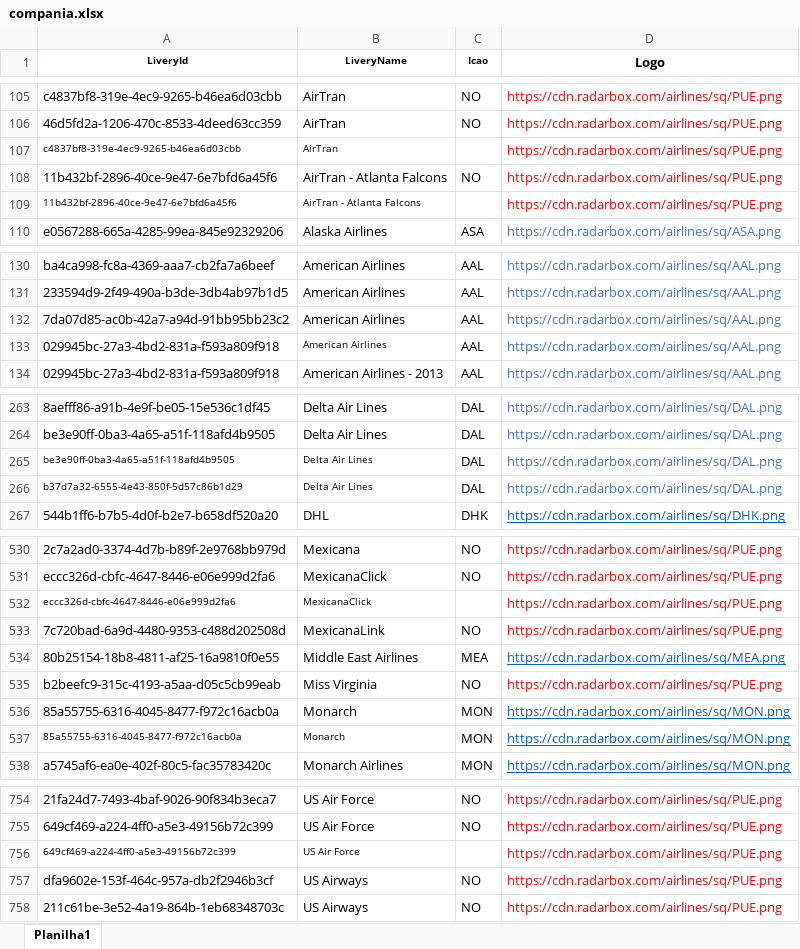
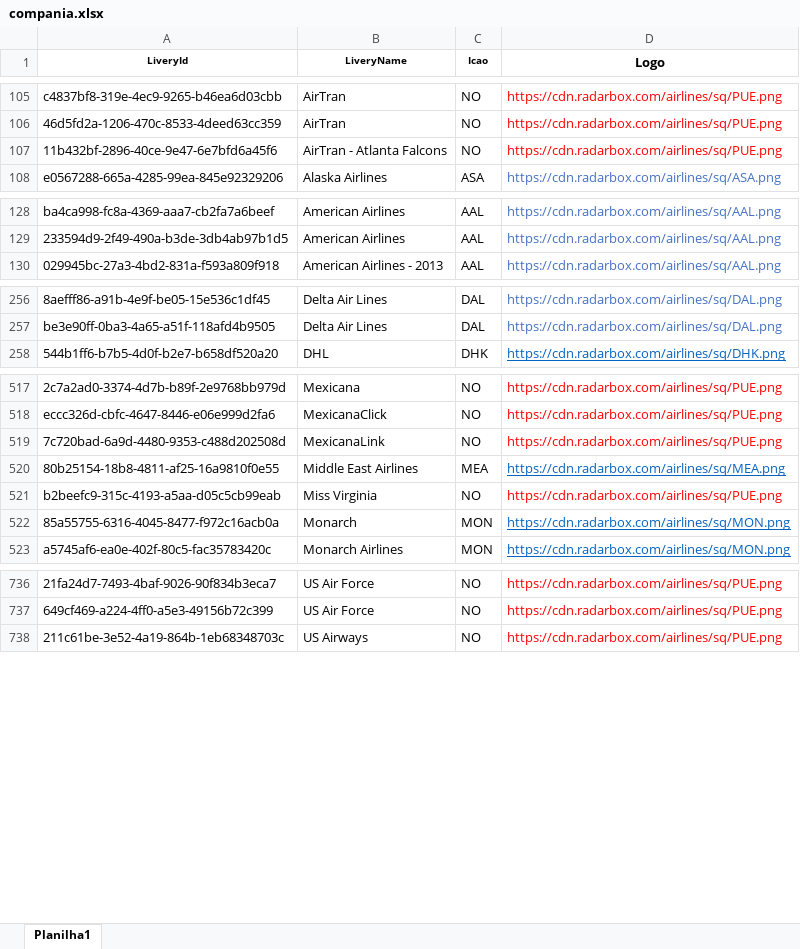
Before and after one commit to Dalmocabral/infinteflightaerobrasil_atc, an Excel workbook: compania.xlsx, sheet Planilha1, drawn as a sheet; only a part is shown, gaps mark what is left out; values as stored, in another font and other column widths than the file's, no borders; conditional formats not drawn; removed rows and columns are numbered as before the commit, all else as after; the diff covers the shown part only; the diff names each change by its address in the sheet, - before the commit and + after, or states it on an @@ line.

```diff
--- a/compania.xlsx (sheet Planilha1)
+++ b/compania.xlsx (sheet Planilha1)
-row 107: c4837bf8-319e-4ec9-9265-b46ea6d03cbb | AirTran |  | https://cdn.radarbox.com/airlines/sq/PUE.png
-row 109: 11b432bf-2896-40ce-9e47-6e7bfd6a45f6 | AirTran - Atlanta Falcons |  | https://cdn.radarbox.com/airlines/sq/PUE.png
-row 132: 7da07d85-ac0b-42a7-a94d-91bb95bb23c2 | American Airlines | AAL | https://cdn.radarbox.com/airlines/sq/AAL.png
-row 133: 029945bc-27a3-4bd2-831a-f593a809f918 | American Airlines | AAL | https://cdn.radarbox.com/airlines/sq/AAL.png
-row 265: be3e90ff-0ba3-4a65-a51f-118afd4b9505 | Delta Air Lines | DAL | https://cdn.radarbox.com/airlines/sq/DAL.png
-row 266: b37d7a32-6555-4e43-850f-5d57c86b1d29 | Delta Air Lines | DAL | https://cdn.radarbox.com/airlines/sq/DAL.png
-row 532: eccc326d-cbfc-4647-8446-e06e999d2fa6 | MexicanaClick |  | https://cdn.radarbox.com/airlines/sq/PUE.png
-row 536: 85a55755-6316-4045-8477-f972c16acb0a | Monarch | MON | https://cdn.radarbox.com/airlines/sq/MON.png
@@ A522:B522 text size: larger @@
-row 756: 649cf469-a224-4ff0-a5e3-49156b72c399 | US Air Force |  | https://cdn.radarbox.com/airlines/sq/PUE.png
-row 757: dfa9602e-153f-464c-957a-db2f2946b3cf | US Airways | NO | https://cdn.radarbox.com/airlines/sq/PUE.png
```
Also changed, not shown: 10 removed rows and cell formats elsewhere in this sheet, 1 other file.
